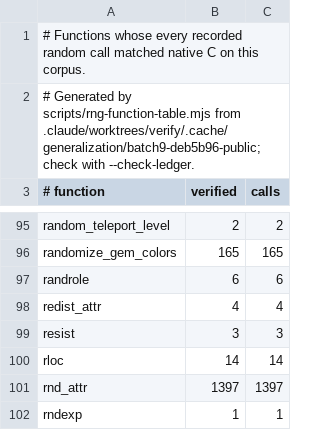
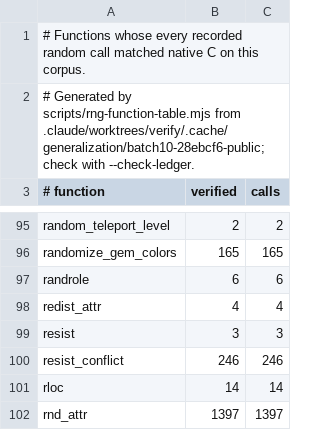
Before and after one commit to daoa0601/teleport-contest, a TSV file: docs/ledger/public-rng.tsv, drawn as a sheet; only a part is shown, gaps mark what is left out; the shorter side is filled out with more unchanged rows.

Commit message:
Record parallel batch 10 verification

```diff
--- a/docs/ledger/public-rng.tsv
+++ b/docs/ledger/public-rng.tsv
@@ -1,3 +1,3 @@
 # Functions whose every recorded random call matched native C on this corpus.
-# Generated by scripts/rng-function-table.mjs from .claude/worktrees/verify/.cache/generalization/batch9-deb5b96-public; check with --check-ledger.
+# Generated by scripts/rng-function-table.mjs from .claude/worktrees/verify/.cache/generalization/batch10-28ebcf6-public; check with --check-ledger.
 # function	verified	calls
@@ -99,2 +99,3 @@ redist_attr	4	4
 resist	3	3
+resist_conflict	246	246
 rloc	14	14
```
Also changed, not shown: docs/ledger/eval-rng.tsv, 1 other file.
